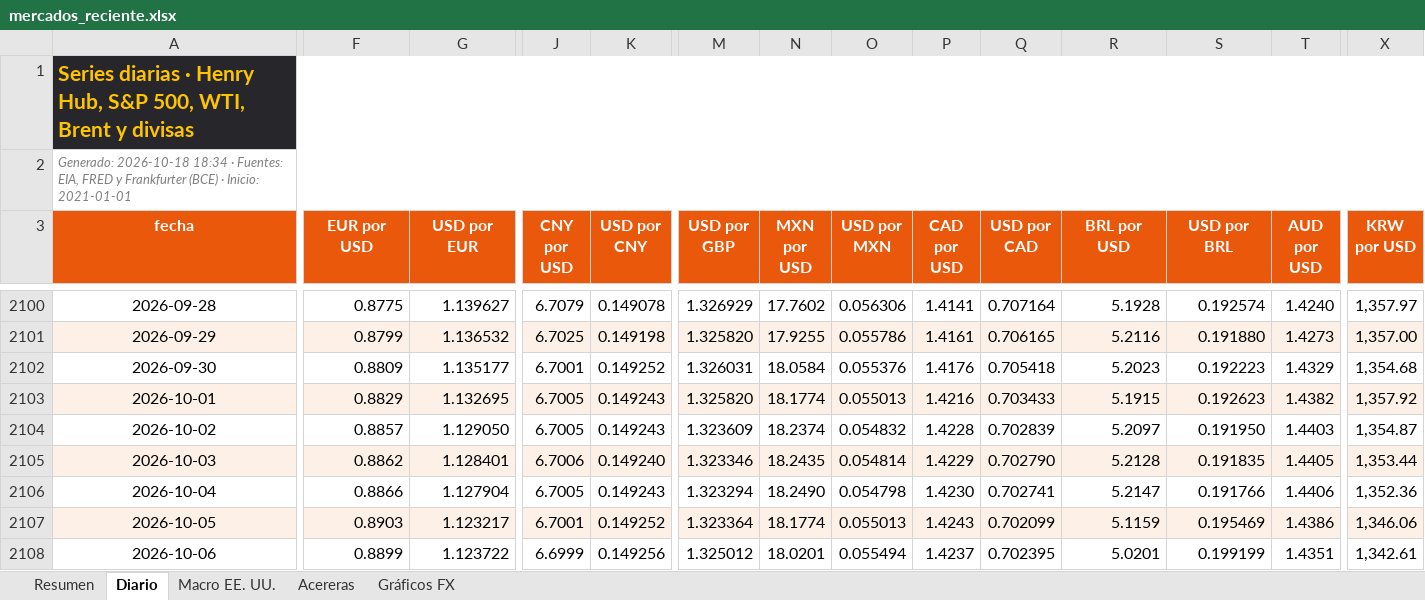
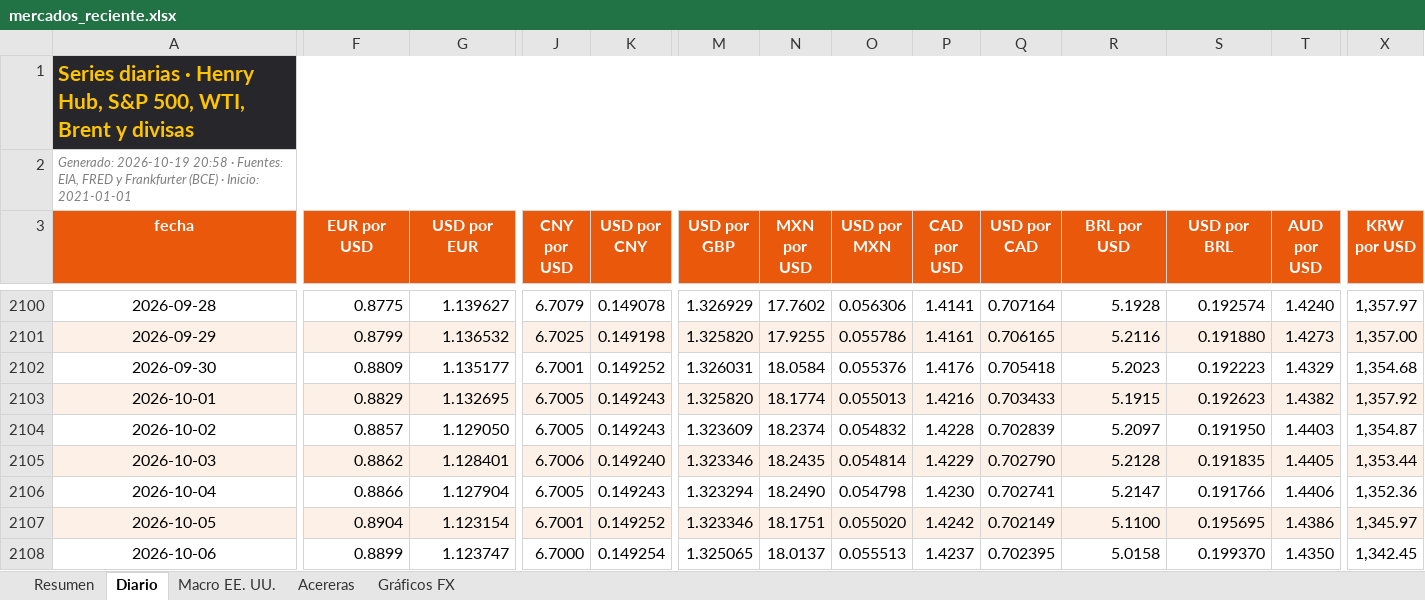
Before and after one commit to benjany2011-sys/Indicators, an Excel workbook: resultados/mercados_reciente.xlsx, sheet Diario, drawn as a sheet; only a part is shown, gaps mark what is left out; values as stored, in another font and other column widths than the file's, no borders; charts and pictures not drawn; the diff covers the shown part only; the diff names each change by its address in the sheet, - before the commit and + after, or states it on an @@ line.

```diff
--- a/resultados/mercados_reciente.xlsx (sheet Diario)
+++ b/resultados/mercados_reciente.xlsx (sheet Diario)
-A2 (fecha): Generado: 2026-10-18 18:34 · Fuentes:…
+A2 (fecha): Generado: 2026-10-19 20:58 · Fuentes:…
-F2107 (EUR por USD): 0.8903
+F2107 (EUR por USD): 0.8904
-G2107 (USD por EUR): 1.123217
+G2107 (USD por EUR): 1.123154
-M2107 (USD por GBP): 1.323364
+M2107 (USD por GBP): 1.323346
-N2107 (MXN por USD): 18.1774
+N2107 (MXN por USD): 18.1751
-O2107 (USD por MXN): 0.055013
+O2107 (USD por MXN): 0.055020
-P2107 (CAD por USD): 1.4243
+P2107 (CAD por USD): 1.4242
-Q2107 (USD por CAD): 0.702099
+Q2107 (USD por CAD): 0.702149
-R2107 (BRL por USD): 5.1159
+R2107 (BRL por USD): 5.1100
-S2107 (USD por BRL): 0.195469
+S2107 (USD por BRL): 0.195695
-X2107 (KRW por USD): 1,346.06
+X2107 (KRW por USD): 1,345.97
-G2108 (USD por EUR): 1.123722
+G2108 (USD por EUR): 1.123747
-J2108 (CNY por USD): 6.6999
+J2108 (CNY por USD): 6.7000
-K2108 (USD por CNY): 0.149256
+K2108 (USD por CNY): 0.149254
-M2108 (USD por GBP): 1.325012
+M2108 (USD por GBP): 1.325065
-N2108 (MXN por USD): 18.0201
+N2108 (MXN por USD): 18.0137
-O2108 (USD por MXN): 0.055494
+O2108 (USD por MXN): 0.055513
-R2108 (BRL por USD): 5.0201
+R2108 (BRL por USD): 5.0158
-S2108 (USD por BRL): 0.199199
+S2108 (USD por BRL): 0.199370
-T2108 (AUD por USD): 1.4351
+T2108 (AUD por USD): 1.4350
-X2108 (KRW por USD): 1,342.61
+X2108 (KRW por USD): 1,342.45
```
Also changed, not shown: 1 added row and 162 edited cells elsewhere in this sheet, sheet Resumen, sheet Acereras, sheet Macro EE. UU., charts or pictures, 7 other files.
